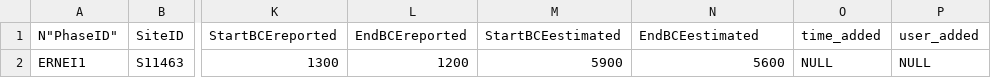
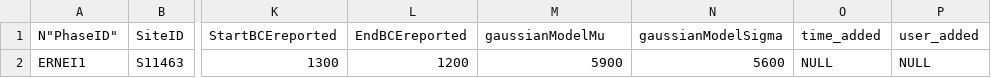
Before and after one commit to BIADwiki/BIADwiki, a CSV file: tools/templates/Phases.csv, drawn as a sheet; only a part is shown, gaps mark what is left out; the diff names each change by its address in the sheet, - before the commit and + after, or states it on an @@ line.

```diff
--- a/tools/templates/Phases.csv
+++ b/tools/templates/Phases.csv
-M1: StartBCEestimated
+M1: gaussianModelMu
-N1: EndBCEestimated
+N1: gaussianModelSigma
```
Also changed, not shown: 1 other file.
